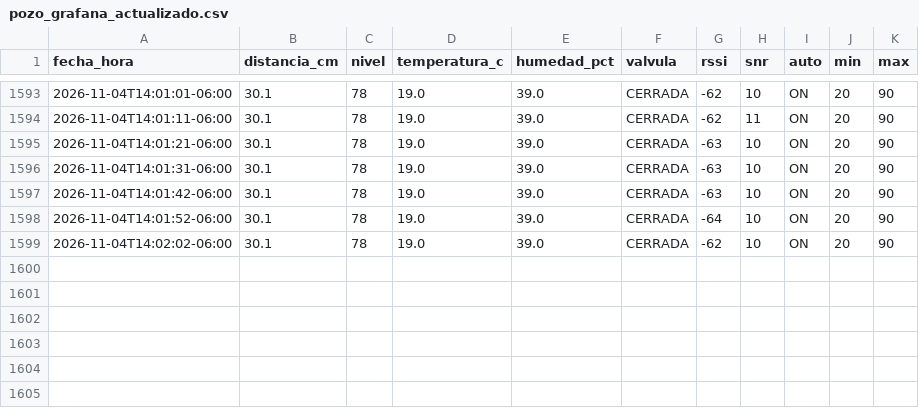
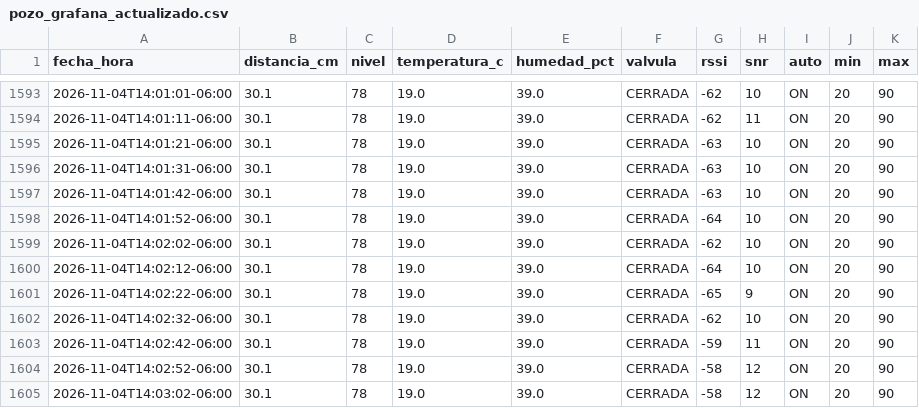
Before and after one commit to isaiasbeltran06-sys/control_pozo, a CSV file: pozo_grafana_actualizado.csv, drawn as a sheet; only a part is shown, gaps mark what is left out.

Commit message:
Actualizar mediciones del pozo 2026-11-04T14:03:09-06:00

```diff
--- a/pozo_grafana_actualizado.csv
+++ b/pozo_grafana_actualizado.csv
@@ -1599 +1599,7 @@
 2026-11-04T14:02:02-06:00,30.1,78,19.0,39.0,CERRADA,-62,10,ON,20,90
+2026-11-04T14:02:12-06:00,30.1,78,19.0,39.0,CERRADA,-64,10,ON,20,90
+2026-11-04T14:02:22-06:00,30.1,78,19.0,39.0,CERRADA,-65,9,ON,20,90
+2026-11-04T14:02:32-06:00,30.1,78,19.0,39.0,CERRADA,-62,10,ON,20,90
+2026-11-04T14:02:42-06:00,30.1,78,19.0,39.0,CERRADA,-59,11,ON,20,90
+2026-11-04T14:02:52-06:00,30.1,78,19.0,39.0,CERRADA,-58,12,ON,20,90
+2026-11-04T14:03:02-06:00,30.1,78,19.0,39.0,CERRADA,-58,12,ON,20,90
```
